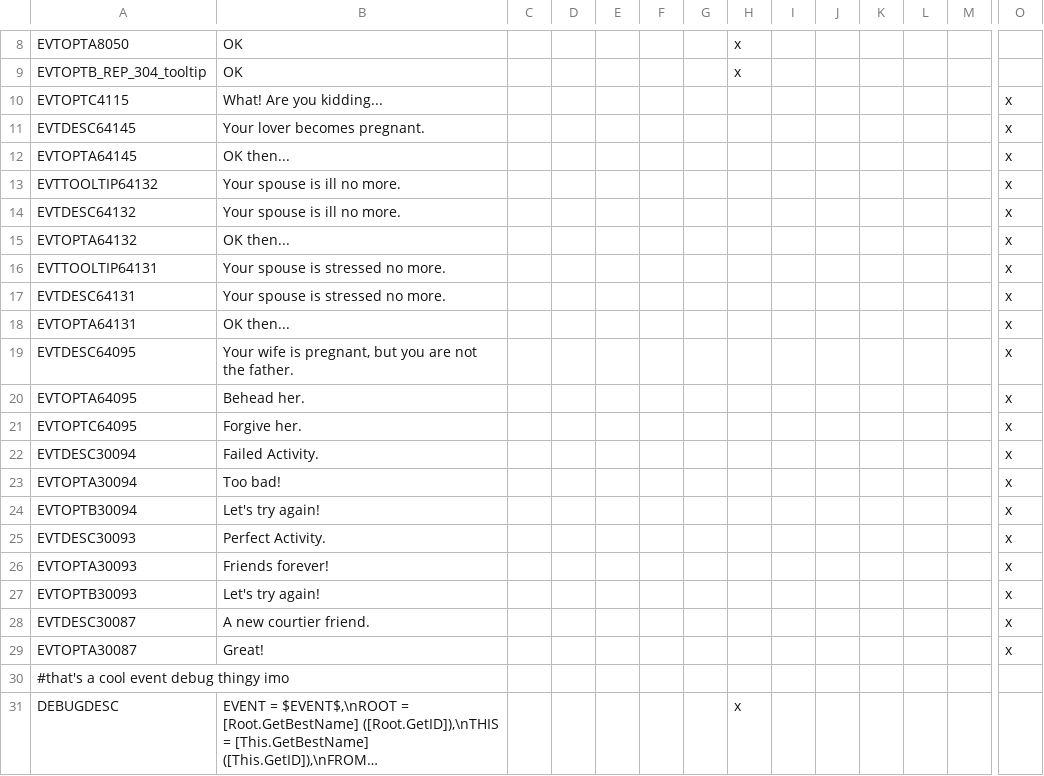
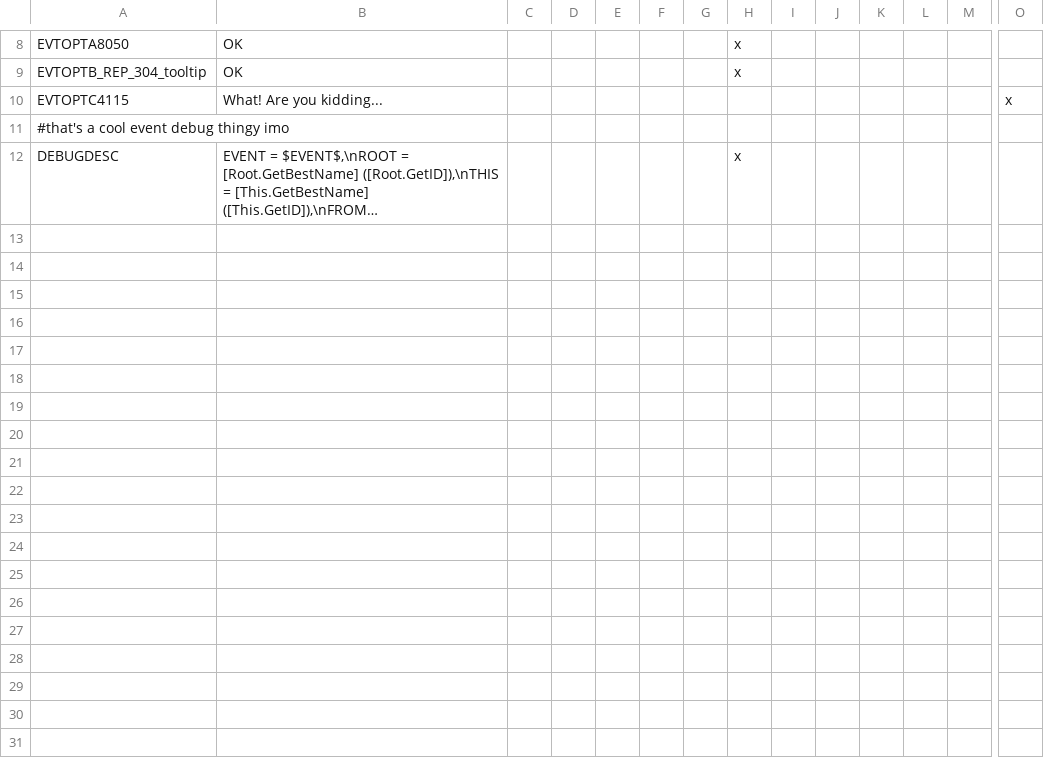
Before and after one commit to Rigmored/MEPCK2, a CSV file: MiddleEarthProject Beta/localisation/zzz_missing_localisations_vanilla.csv, drawn as a sheet; only a part is shown, gaps mark what is left out; long unchanged cells end in …; rows hold the shown columns only; the diff names each change by its address in the sheet, - before the commit and + after, or states it on an @@ line.

```diff
--- a/MiddleEarthProject Beta/localisation/zzz_missing_localisations_vanilla.csv
+++ b/MiddleEarthProject Beta/localisation/zzz_missing_localisations_vanilla.csv
-row 11: EVTDESC64145 | Your lover becomes pregnant. |  |  |  |  |  |  |  |  |  |  |  | x
-row 12: EVTOPTA64145 | OK then... |  |  |  |  |  |  |  |  |  |  |  | x
-row 13: EVTTOOLTIP64132 | Your spouse is ill no more. |  |  |  |  |  |  |  |  |  |  |  | x
-row 14: EVTDESC64132 | Your spouse is ill no more. |  |  |  |  |  |  |  |  |  |  |  | x
-row 15: EVTOPTA64132 | OK then... |  |  |  |  |  |  |  |  |  |  |  | x
-row 16: EVTTOOLTIP64131 | Your spouse is stressed no more. |  |  |  |  |  |  |  |  |  |  |  | x
-row 17: EVTDESC64131 | Your spouse is stressed no more. |  |  |  |  |  |  |  |  |  |  |  | x
-row 18: EVTOPTA64131 | OK then... |  |  |  |  |  |  |  |  |  |  |  | x
-row 19: EVTDESC64095 | Your wife is pregnant, but you are not the father. |  |  |  |  |  |  |  |  |  |  |  | x
-row 20: EVTOPTA64095 | Behead her. |  |  |  |  |  |  |  |  |  |  |  | x
-row 21: EVTOPTC64095 | Forgive her. |  |  |  |  |  |  |  |  |  |  |  | x
-row 22: EVTDESC30094 | Failed Activity. |  |  |  |  |  |  |  |  |  |  |  | x
-row 23: EVTOPTA30094 | Too bad! |  |  |  |  |  |  |  |  |  |  |  | x
-row 24: EVTOPTB30094 | Let's try again! |  |  |  |  |  |  |  |  |  |  |  | x
-row 25: EVTDESC30093 | Perfect Activity. |  |  |  |  |  |  |  |  |  |  |  | x
-row 26: EVTOPTA30093 | Friends forever! |  |  |  |  |  |  |  |  |  |  |  | x
-row 27: EVTOPTB30093 | Let's try again! |  |  |  |  |  |  |  |  |  |  |  | x
-row 28: EVTDESC30087 | A new courtier friend. |  |  |  |  |  |  |  |  |  |  |  | x
-row 29: EVTOPTA30087 | Great! |  |  |  |  |  |  |  |  |  |  |  | x
```
Also changed, not shown: 4 other files.
